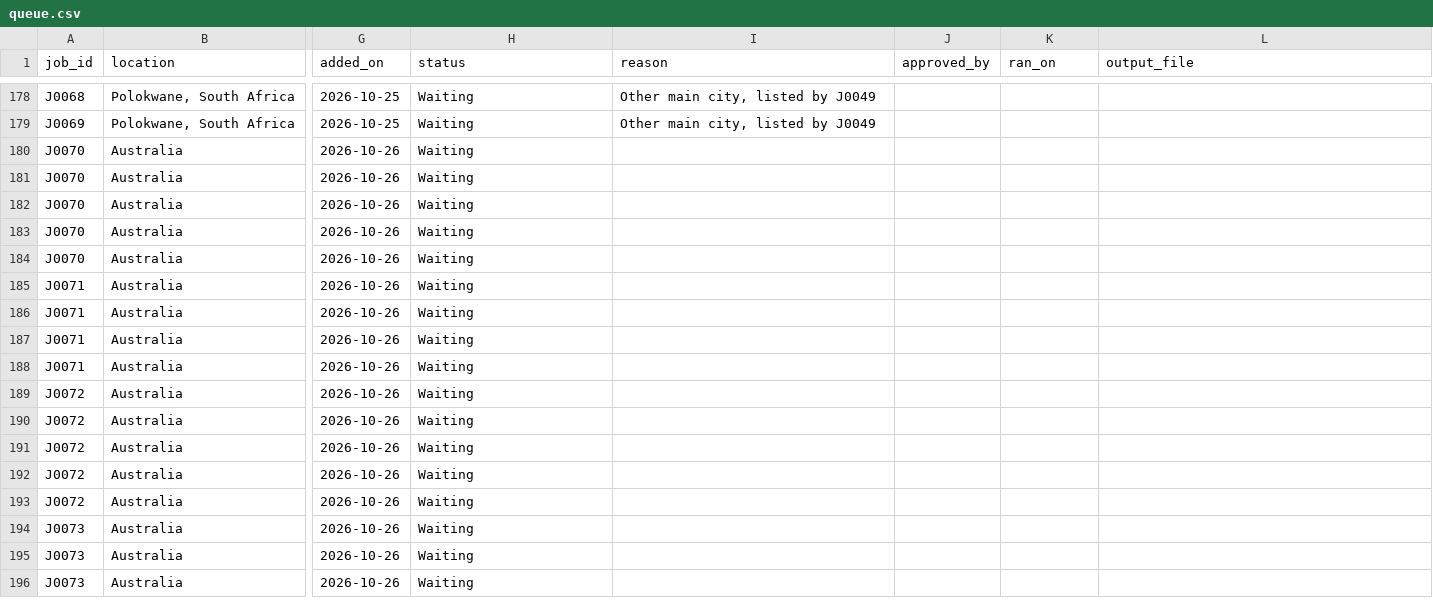
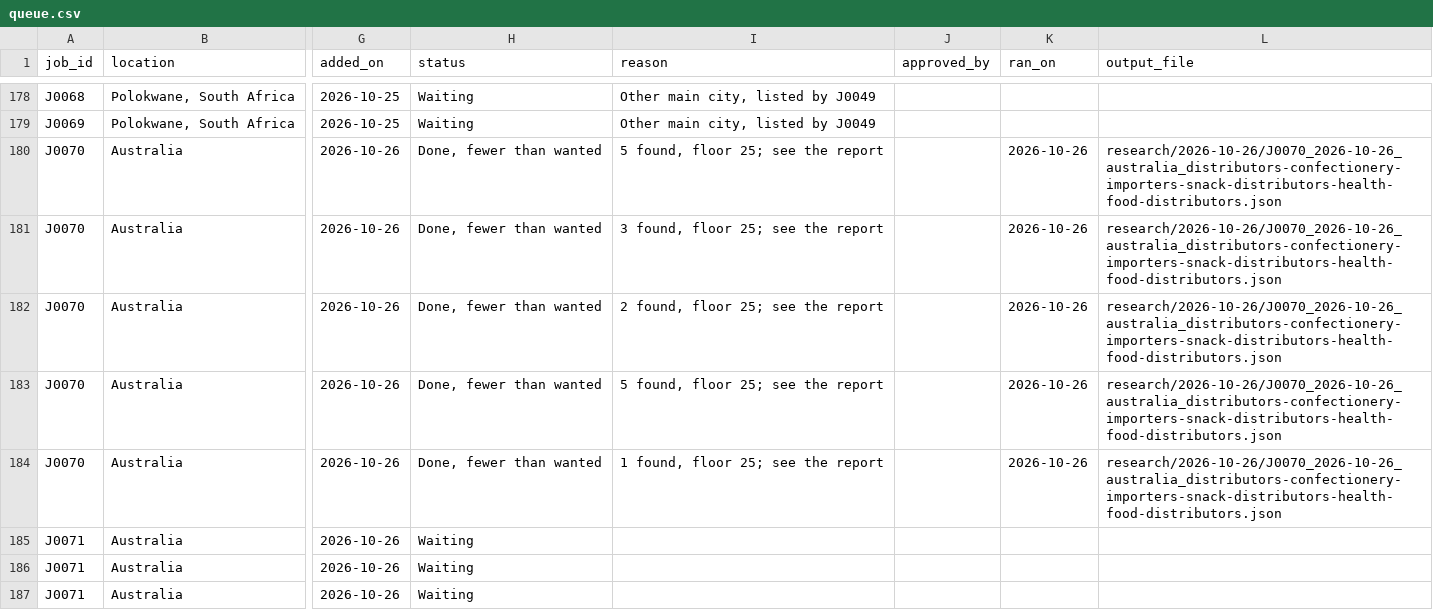
Before and after one commit to amodhsharma/diablo-outreach-v2, a CSV file: research/queue.csv, drawn as a sheet; only a part is shown, gaps mark what is left out; the shorter side is filled out with more unchanged rows; the diff names each change by its address in the sheet, - before the commit and + after, or states it on an @@ line.

```diff
--- a/research/queue.csv
+++ b/research/queue.csv
-H180:H184 (status): Waiting
+H180:H184 (status): Done, fewer than wanted
-I180 (reason): (empty)
+I180 (reason): 5 found, floor 25; see the report
-K180:K184 (ran_on): (empty)
+K180:K184 (ran_on): 2026-10-26
-L180:L184 (output_file): (empty)
+L180:L184 (output_file): research/2026-10-26/J0070_2026-10-26_australia_distributors-confectionery-importers-snack-distributors-health-food-distributors.json
-I181 (reason): (empty)
+I181 (reason): 3 found, floor 25; see the report
-I182 (reason): (empty)
+I182 (reason): 2 found, floor 25; see the report
-I183 (reason): (empty)
+I183 (reason): 5 found, floor 25; see the report
-I184 (reason): (empty)
+I184 (reason): 1 found, floor 25; see the report
```
Also changed, not shown: 3 other files.
